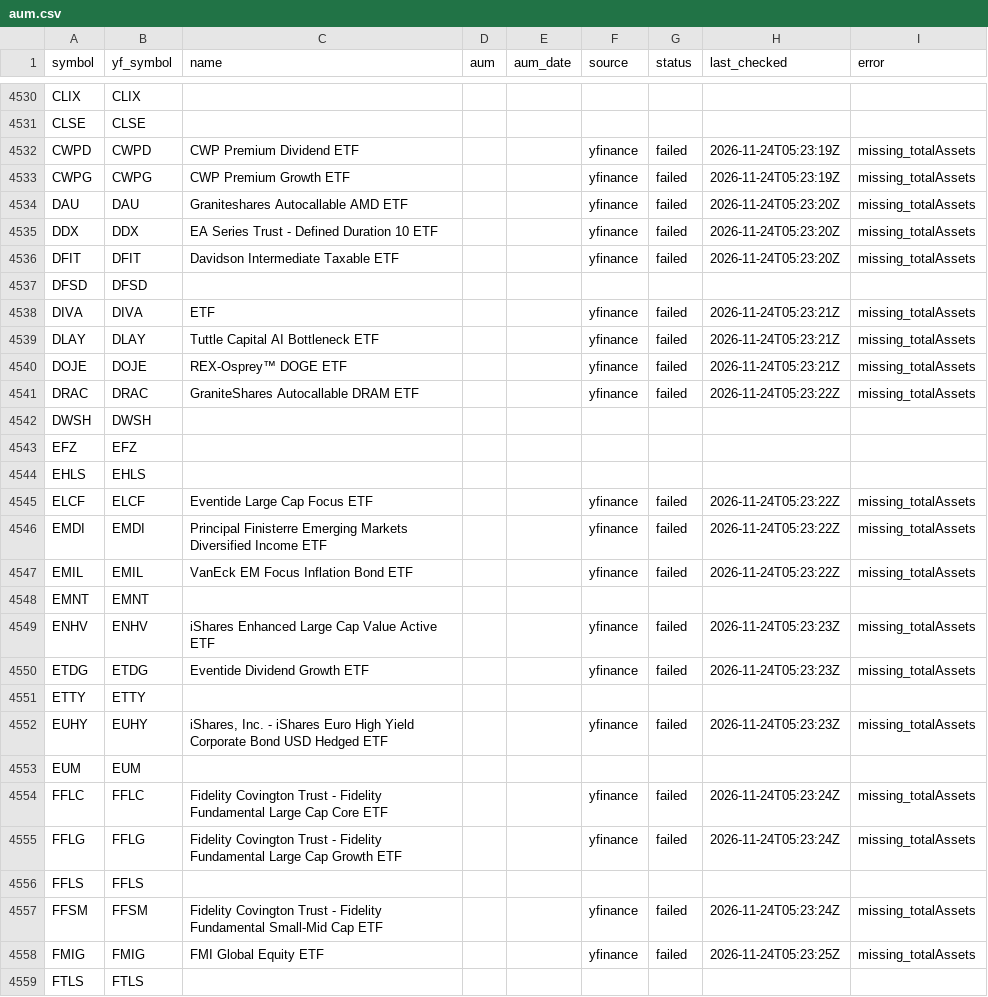
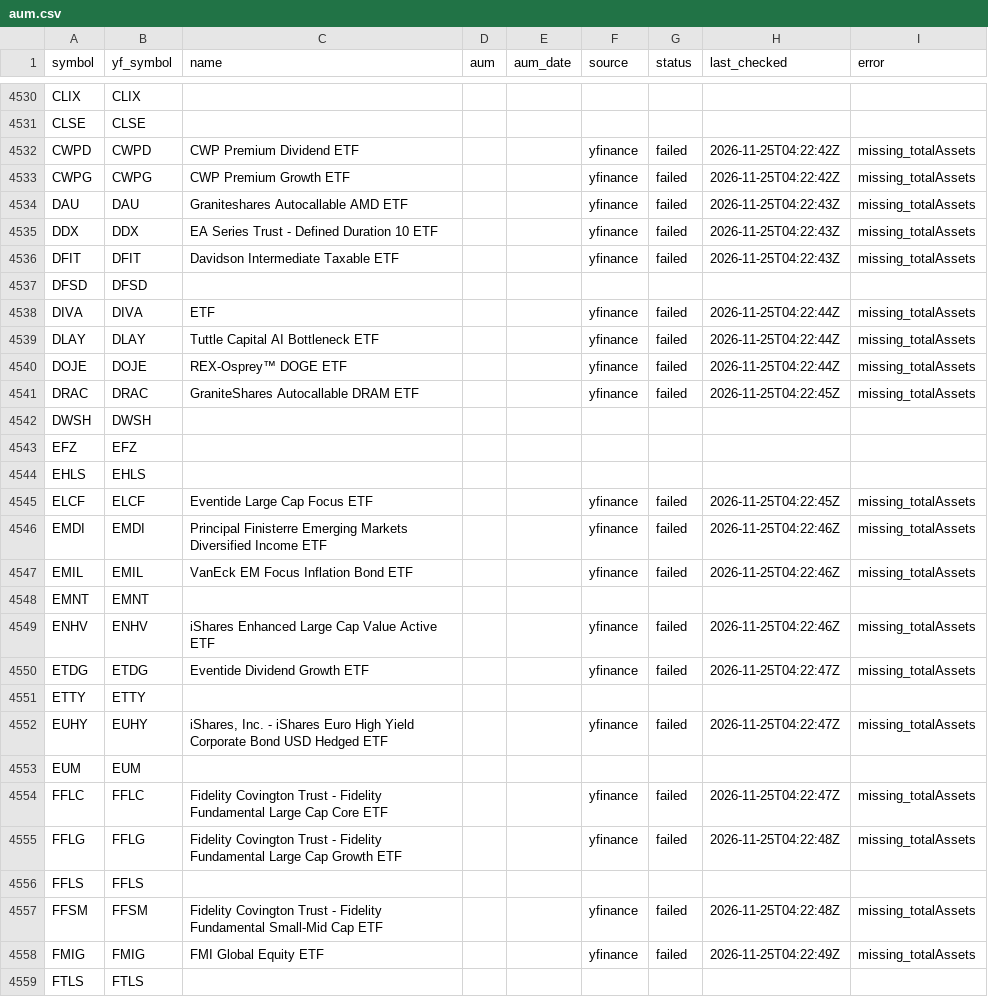
Before and after one commit to goodyyj617/trend-energy-etf-scanner, a CSV file: config/aum.csv, drawn as a sheet; only a part is shown, gaps mark what is left out; the diff covers the shown part only.

```diff
--- a/config/aum.csv
+++ b/config/aum.csv
@@ -4531,12 +4531,12 @@ CLIX,CLIX,,,,,,,
 CLSE,CLSE,,,,,,,
-CWPD,CWPD,CWP Premium Dividend ETF,,,yfinance,failed,2026-11-24T05:23:19Z,missing_totalAssets
-CWPG,CWPG,CWP Premium Growth ETF,,,yfinance,failed,2026-11-24T05:23:19Z,missing_totalAssets
-DAU,DAU,Graniteshares Autocallable AMD ETF,,,yfinance,failed,2026-11-24T05:23:20Z,missing_totalAssets
-DDX,DDX,EA Series Trust - Defined Duration 10 ETF,,,yfinance,failed,2026-11-24T05:23:20Z,missing_totalAssets
-DFIT,DFIT,Davidson Intermediate Taxable ETF,,,yfinance,failed,2026-11-24T05:23:20Z,missing_totalAssets
+CWPD,CWPD,CWP Premium Dividend ETF,,,yfinance,failed,2026-11-25T04:22:42Z,missing_totalAssets
+CWPG,CWPG,CWP Premium Growth ETF,,,yfinance,failed,2026-11-25T04:22:42Z,missing_totalAssets
+DAU,DAU,Graniteshares Autocallable AMD ETF,,,yfinance,failed,2026-11-25T04:22:43Z,missing_totalAssets
+DDX,DDX,EA Series Trust - Defined Duration 10 ETF,,,yfinance,failed,2026-11-25T04:22:43Z,missing_totalAssets
+DFIT,DFIT,Davidson Intermediate Taxable ETF,,,yfinance,failed,2026-11-25T04:22:43Z,missing_totalAssets
 DFSD,DFSD,,,,,,,
-DIVA,DIVA,ETF,,,yfinance,failed,2026-11-24T05:23:21Z,missing_totalAssets
-DLAY,DLAY,Tuttle Capital AI Bottleneck ETF,,,yfinance,failed,2026-11-24T05:23:21Z,missing_totalAssets
-DOJE,DOJE,REX-Osprey™ DOGE ETF,,,yfinance,failed,2026-11-24T05:23:21Z,missing_totalAssets
-DRAC,DRAC,GraniteShares Autocallable DRAM ETF,,,yfinance,failed,2026-11-24T05:23:22Z,missing_totalAssets
+DIVA,DIVA,ETF,,,yfinance,failed,2026-11-25T04:22:44Z,missing_totalAssets
+DLAY,DLAY,Tuttle Capital AI Bottleneck ETF,,,yfinance,failed,2026-11-25T04:22:44Z,missing_totalAssets
+DOJE,DOJE,REX-Osprey™ DOGE ETF,,,yfinance,failed,2026-11-25T04:22:44Z,missing_totalAssets
+DRAC,DRAC,GraniteShares Autocallable DRAM ETF,,,yfinance,failed,2026-11-25T04:22:45Z,missing_totalAssets
 DWSH,DWSH,,,,,,,
@@ -4544,16 +4544,16 @@ EFZ,EFZ,,,,,,,
 EHLS,EHLS,,,,,,,
-ELCF,ELCF,Eventide Large Cap Focus ETF,,,yfinance,failed,2026-11-24T05:23:22Z,missing_totalAssets
-EMDI,EMDI,Principal Finisterre Emerging Markets Diversified Income ETF,,,yfinance,failed,2026-11-24T05:23:22Z,missing_totalAssets
-EMIL,EMIL,VanEck EM Focus Inflation Bond ETF,,,yfinance,failed,2026-11-24T05:23:22Z,missing_totalAssets
+ELCF,ELCF,Eventide Large Cap Focus ETF,,,yfinance,failed,2026-11-25T04:22:45Z,missing_totalAssets
+EMDI,EMDI,Principal Finisterre Emerging Markets Diversified Income ETF,,,yfinance,failed,2026-11-25T04:22:46Z,missing_totalAssets
+EMIL,EMIL,VanEck EM Focus Inflation Bond ETF,,,yfinance,failed,2026-11-25T04:22:46Z,missing_totalAssets
 EMNT,EMNT,,,,,,,
-ENHV,ENHV,iShares Enhanced Large Cap Value Active ETF,,,yfinance,failed,2026-11-24T05:23:23Z,missing_totalAssets
-ETDG,ETDG,Eventide Dividend Growth ETF,,,yfinance,failed,2026-11-24T05:23:23Z,missing_totalAssets
+ENHV,ENHV,iShares Enhanced Large Cap Value Active ETF,,,yfinance,failed,2026-11-25T04:22:46Z,missing_totalAssets
+ETDG,ETDG,Eventide Dividend Growth ETF,,,yfinance,failed,2026-11-25T04:22:47Z,missing_totalAssets
 ETTY,ETTY,,,,,,,
-EUHY,EUHY,"iShares, Inc. - iShares Euro High Yield Corporate Bond USD Hedged ETF",,,yfinance,failed,2026-11-24T05:23:23Z,missing_totalAssets
+EUHY,EUHY,"iShares, Inc. - iShares Euro High Yield Corporate Bond USD Hedged ETF",,,yfinance,failed,2026-11-25T04:22:47Z,missing_totalAssets
 EUM,EUM,,,,,,,
-FFLC,FFLC,Fidelity Covington Trust - Fidelity Fundamental Large Cap Core ETF,,,yfinance,failed,2026-11-24T05:23:24Z,missing_totalAssets
-FFLG,FFLG,Fidelity Covington Trust - Fidelity Fundamental Large Cap Growth ETF,,,yfinance,failed,2026-11-24T05:23:24Z,missing_totalAssets
+FFLC,FFLC,Fidelity Covington Trust - Fidelity Fundamental Large Cap Core ETF,,,yfinance,failed,2026-11-25T04:22:47Z,missing_totalAssets
+FFLG,FFLG,Fidelity Covington Trust - Fidelity Fundamental Large Cap Growth ETF,,,yfinance,failed,2026-11-25T04:22:48Z,missing_totalAssets
 FFLS,FFLS,,,,,,,
-FFSM,FFSM,Fidelity Covington Trust - Fidelity Fundamental Small-Mid Cap ETF,,,yfinance,failed,2026-11-24T05:23:24Z,missing_totalAssets
-FMIG,FMIG,FMI Global Equity ETF,,,yfinance,failed,2026-11-24T05:23:25Z,missing_totalAssets
+FFSM,FFSM,Fidelity Covington Trust - Fidelity Fundamental Small-Mid Cap ETF,,,yfinance,failed,2026-11-25T04:22:48Z,missing_totalAssets
+FMIG,FMIG,FMI Global Equity ETF,,,yfinance,failed,2026-11-25T04:22:49Z,missing_totalAssets
 FTLS,FTLS,,,,,,,
```
Also changed, not shown: 1 added row and 104 edited cells elsewhere in this file, docs/data/latest.csv, docs/data/universe_current.csv, 2 other files.
